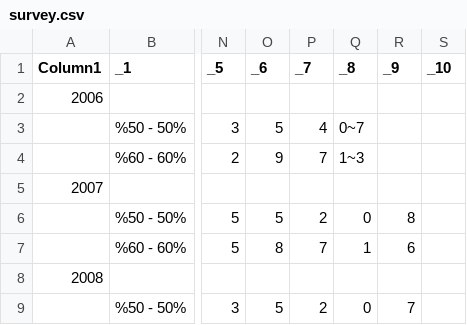
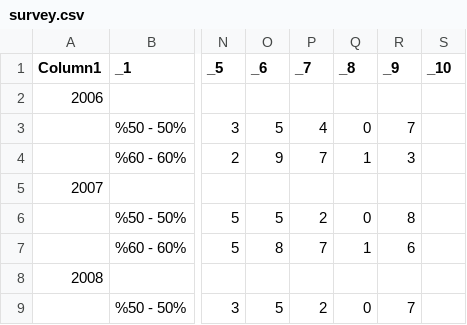
Before and after one commit to muhammedddas/deneme, a CSV file: data/survey.csv, drawn as a sheet; only a part is shown, gaps mark what is left out; the diff names each change by its address in the sheet, - before the commit and + after, or states it on an @@ line.

Commit message:
hj

```diff
--- a/data/survey.csv
+++ b/data/survey.csv
-Q3 (_8): 0~7
+Q3 (_8): 0
-R3 (_9): (empty)
+R3 (_9): 7
-Q4 (_8): 1~3
+Q4 (_8): 1
-R4 (_9): (empty)
+R4 (_9): 3
```
